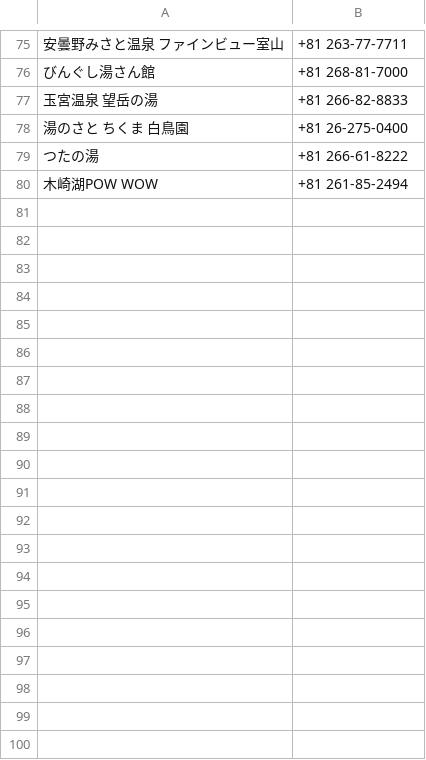
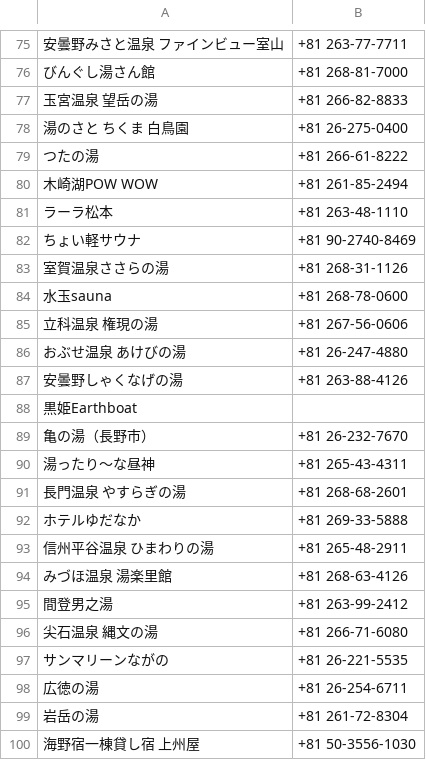
Before and after one commit to sato-taku/sameshi, a CSV file: lib/csv/nagano.csv, drawn as a sheet; only a part is shown, gaps mark what is left out; the diff names each change by its address in the sheet, - before the commit and + after, or states it on an @@ line.

Commit message:
add: 長野サウナ(5/5)

```diff
--- a/lib/csv/nagano.csv
+++ b/lib/csv/nagano.csv
+row 81: ラーラ松本 | +81 263-48-1110
+row 82: ちょい軽サウナ | +81 90-2740-8469
+row 83: 室賀温泉ささらの湯 | +81 268-31-1126
+row 84: 水玉sauna | +81 268-78-0600
+row 85: 立科温泉 権現の湯 | +81 267-56-0606
+row 86: おぶせ温泉 あけびの湯 | +81 26-247-4880
+row 87: 安曇野しゃくなげの湯 | +81 263-88-4126
+row 88: 黒姫Earthboat
+row 89: 亀の湯（長野市） | +81 26-232-7670
+row 90: 湯ったり〜な昼神 | +81 265-43-4311
+row 91: 長門温泉 やすらぎの湯 | +81 268-68-2601
+row 92: ホテルゆだなか | +81 269-33-5888
+row 93: 信州平谷温泉 ひまわりの湯 | +81 265-48-2911
+row 94: みづほ温泉 湯楽里館 | +81 268-63-4126
+row 95: 間登男之湯 | +81 263-99-2412
+row 96: 尖石温泉 縄文の湯 | +81 266-71-6080
+row 97: サンマリーンながの | +81 26-221-5535
+row 98: 広徳の湯 | +81 26-254-6711
+row 99: 岩岳の湯 | +81 261-72-8304
+row 100: 海野宿一棟貸し宿 上州屋 | +81 50-3556-1030
```
